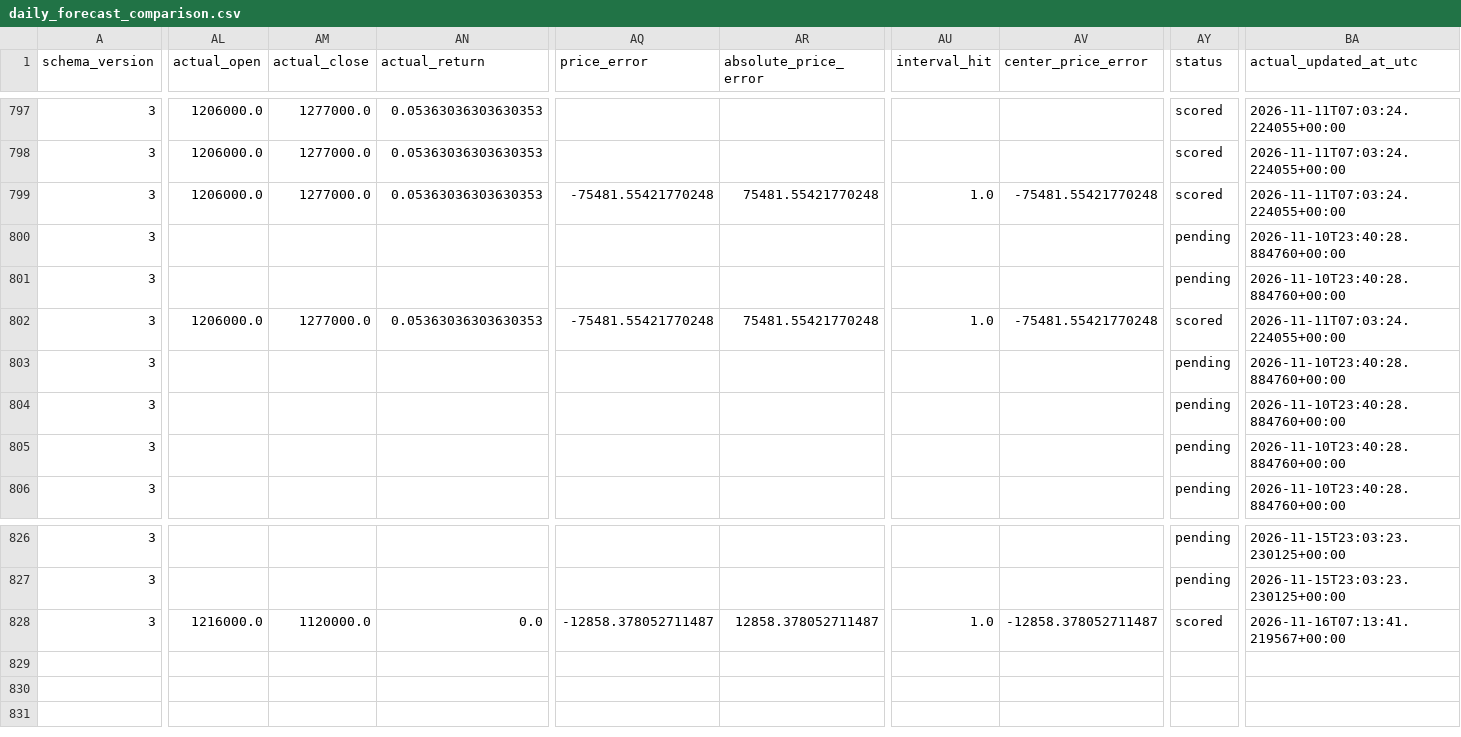
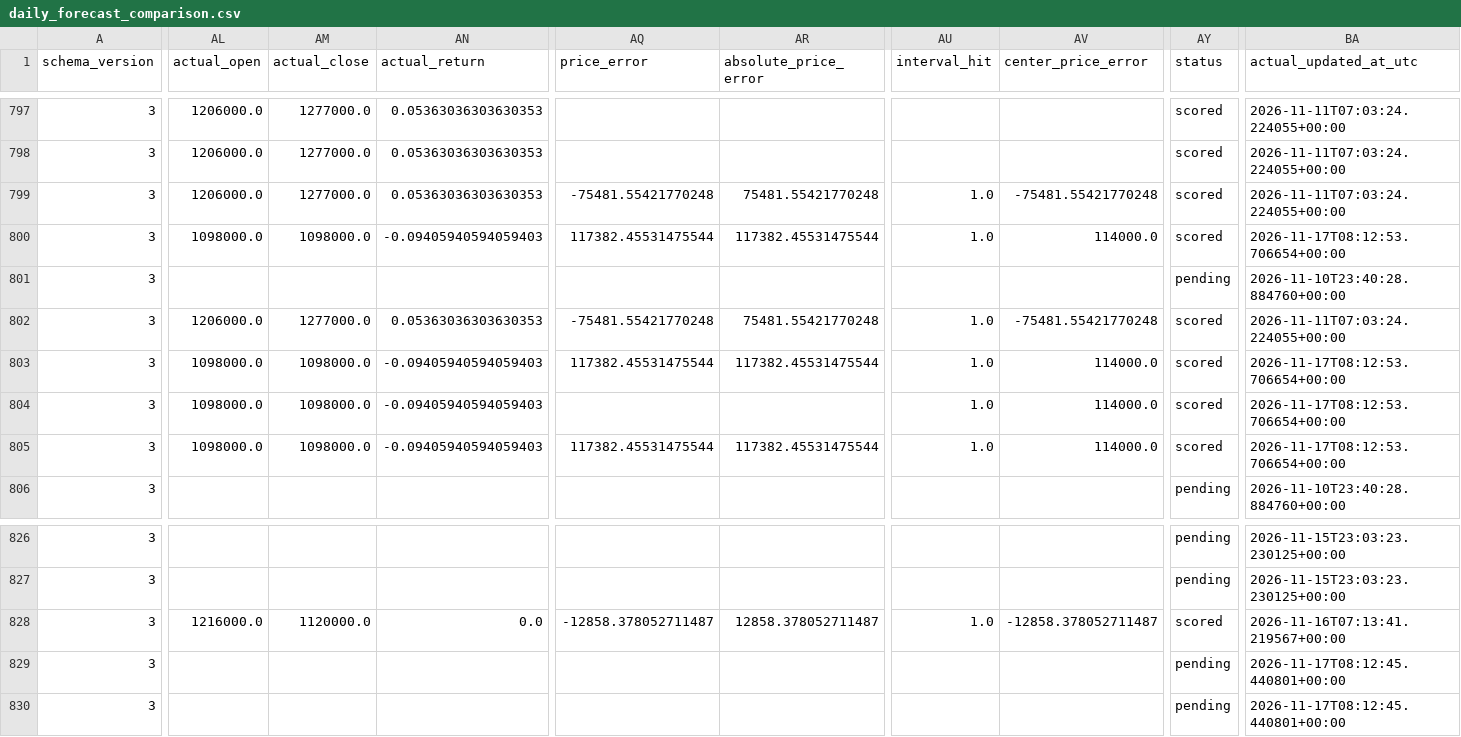
Before and after one commit to namyikim/predict_stock, a CSV file: forecast_history/sk_hynix/daily_forecast_comparison.csv, drawn as a sheet; only a part is shown, gaps mark what is left out; rows hold the shown columns only; the diff covers the shown part only; the diff names each change by its address in the sheet, - before the commit and + after, or states it on an @@ line.

```diff
--- a/forecast_history/sk_hynix/daily_forecast_comparison.csv
+++ b/forecast_history/sk_hynix/daily_forecast_comparison.csv
-AL800 (actual_open): (empty)
+AL800 (actual_open): 1098000.0
-AM800 (actual_close): (empty)
+AM800 (actual_close): 1098000.0
-AN800 (actual_return): (empty)
+AN800 (actual_return): -0.09405940594059403
-AQ800 (price_error): (empty)
+AQ800 (price_error): 117382.45531475544
-AR800 (absolute_price_error): (empty)
+AR800 (absolute_price_error): 117382.45531475544
-AU800 (interval_hit): (empty)
+AU800 (interval_hit): 1.0
-AV800 (center_price_error): (empty)
+AV800 (center_price_error): 114000.0
-AY800 (status): pending
+AY800 (status): scored
-BA800 (actual_updated_at_utc): 2026-11-10T23:40:28.884760+00:00
+BA800 (actual_updated_at_utc): 2026-11-17T08:12:53.706654+00:00
-AL803:AL805 (actual_open): (empty)
+AL803:AL805 (actual_open): 1098000.0
-AM803:AM805 (actual_close): (empty)
+AM803:AM805 (actual_close): 1098000.0
-AN803:AN805 (actual_return): (empty)
+AN803:AN805 (actual_return): -0.09405940594059403
-AQ803 (price_error): (empty)
+AQ803 (price_error): 117382.45531475544
-AR803 (absolute_price_error): (empty)
+AR803 (absolute_price_error): 117382.45531475544
-AU803:AU805 (interval_hit): (empty)
+AU803:AU805 (interval_hit): 1.0
-AV803:AV805 (center_price_error): (empty)
+AV803:AV805 (center_price_error): 114000.0
-AY803:AY805 (status): pending
+AY803:AY805 (status): scored
-BA803:BA805 (actual_updated_at_utc): 2026-11-10T23:40:28.884760+00:00
+BA803:BA805 (actual_updated_at_utc): 2026-11-17T08:12:53.706654+00:00
-AQ805 (price_error): (empty)
+AQ805 (price_error): 117382.45531475544
-AR805 (absolute_price_error): (empty)
+AR805 (absolute_price_error): 117382.45531475544
+row 829: 3 |  |  |  |  |  |  |  | pending | 2026-11-17T08:12:45.440801+00:00
+row 830: 3 |  |  |  |  |  |  |  | pending | 2026-11-17T08:12:45.440801+00:00
```
Also changed, not shown: 39 edited cells elsewhere in this file, forecast_history/sk_hynix/attribution.csv, forecast_history/sk_hynix/forecast_accuracy_summary.csv, 1 other file.
